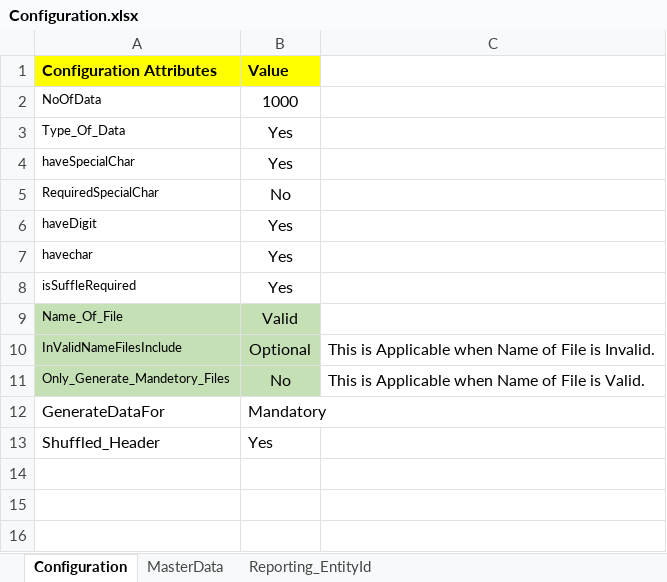
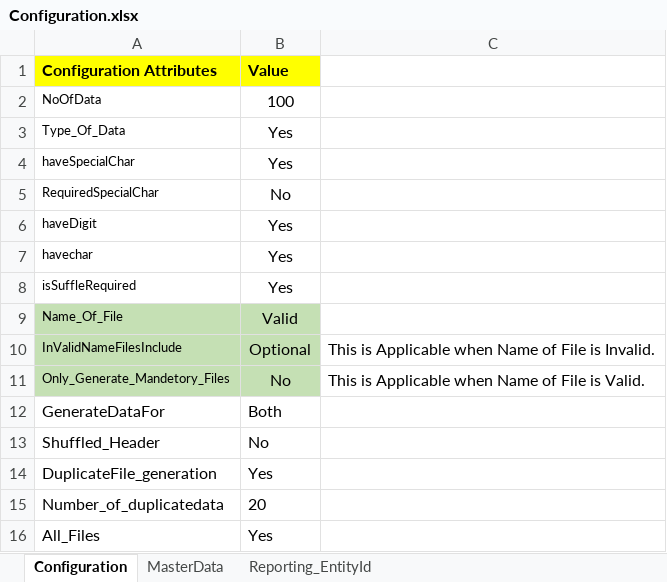
Before and after one commit to GuruKrishnaPanda/FakeDataCreate, an Excel workbook: FakeDataCreate/resources/Configuration.xlsx, sheet Configuration, drawn as a sheet; values as stored, in another font and other column widths than the file's, no borders; the diff names each change by its address in the sheet, - before the commit and + after, or states it on an @@ line.

```diff
--- a/FakeDataCreate/resources/Configuration.xlsx (sheet Configuration)
+++ b/FakeDataCreate/resources/Configuration.xlsx (sheet Configuration)
-B2 (Value): 1000
+B2 (Value): 100
-B12 (Value): Mandatory
+B12 (Value): Both
-B13 (Value): Yes
+B13 (Value): No
+row 14: DuplicateFile_generation | Yes
+row 15: Number_of_duplicatedata | 20
+row 16: All_Files | Yes
```
Also changed, not shown: 7 other files.
